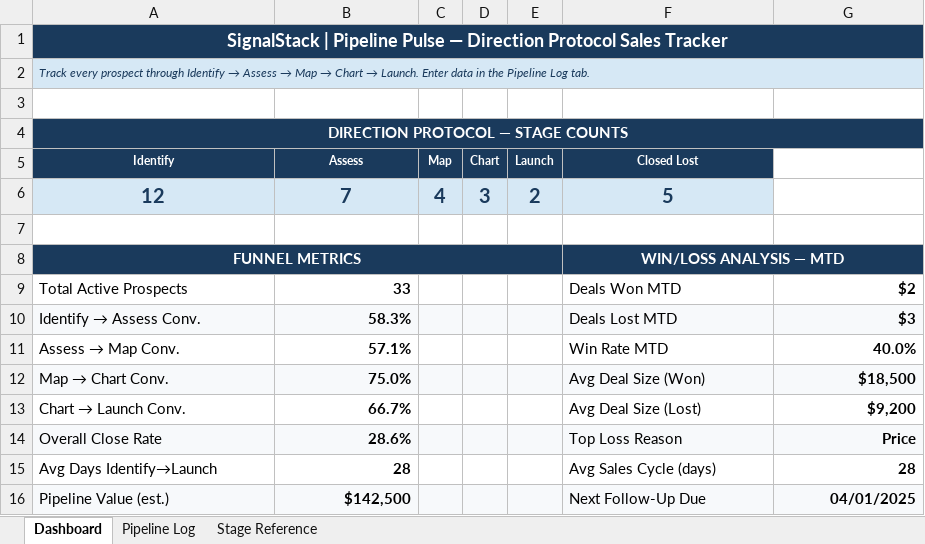
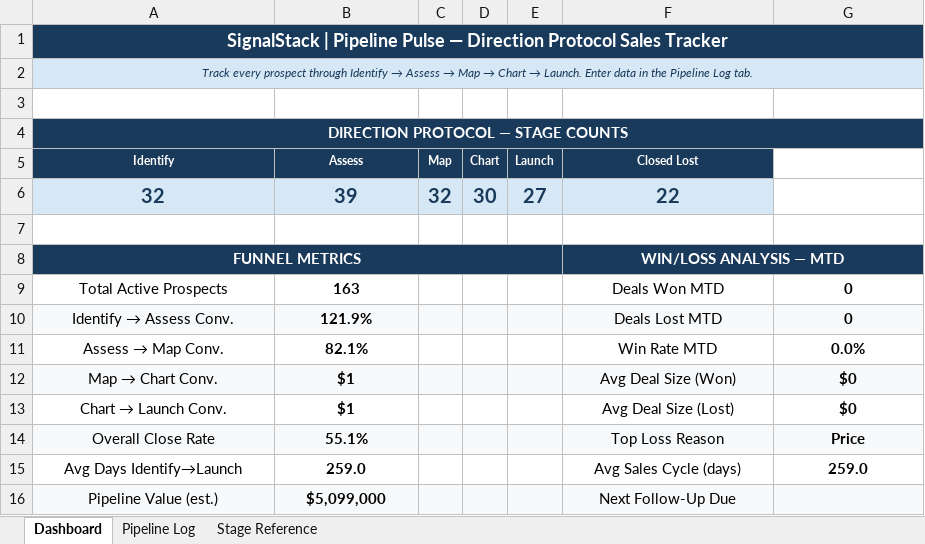
Before and after one commit to TNDS-Command-Center/ML-SIGNAL-STACK-TNCC, an Excel workbook: SignalStack_PipelinePulse.xlsx, sheet Dashboard, drawn as a sheet; values as stored, in another font and other column widths than the file's, no borders; removed rows and columns are numbered as before the commit, all else as after; the diff names each change by its address in the sheet, - before the commit and + after, or states it on an @@ line.

```diff
--- a/SignalStack_PipelinePulse.xlsx (sheet Dashboard)
+++ b/SignalStack_PipelinePulse.xlsx (sheet Dashboard)
-A2 alignment: left
+A2 alignment: center
-row 6: 12 | 7 | 4 | 3 | 2 | 5
+row 6: 32 | 39 | 32 | 30 | 27 | 22
-A9:A16 alignment: left
+A9:A16 alignment: center
-B9 (Assess): 33
+B9 (Assess): 163
-B9:B16 alignment: right
+B9:B16 alignment: center
-F9:F16 alignment: left
+F9:F16 alignment: center
-G9: $2
+G9: 0
-G9:G15 alignment: right
+G9:G15 alignment: center
-B10 (Assess): 58.3%
+B10 (Assess): 121.9%
-G10: $3
+G10: 0
-B11 (Assess): 57.1%
+B11 (Assess): 82.1%
-G11: 40.0%
+G11: 0.0%
-B12 (Assess): 75.0%
+B12 (Assess): $1
-G12: $18,500
+G12: $0
-B13 (Assess): 66.7%
+B13 (Assess): $1
-G13: $9,200
+G13: $0
-B14 (Assess): 28.6%
+B14 (Assess): 55.1%
-B15 (Assess): 28
+B15 (Assess): 259.0
-G15: 28
+G15: 259.0
-B16 (Assess): $142,500
+B16 (Assess): $5,099,000
-G16: 04/01/2025
+G16: (empty)
```
Also changed, not shown: sheet Pipeline Log, sheet Stage Reference, SignalStack_CashFlowCompass.xlsx, SignalStack_TeamTempo.xlsx, 20 other files.
